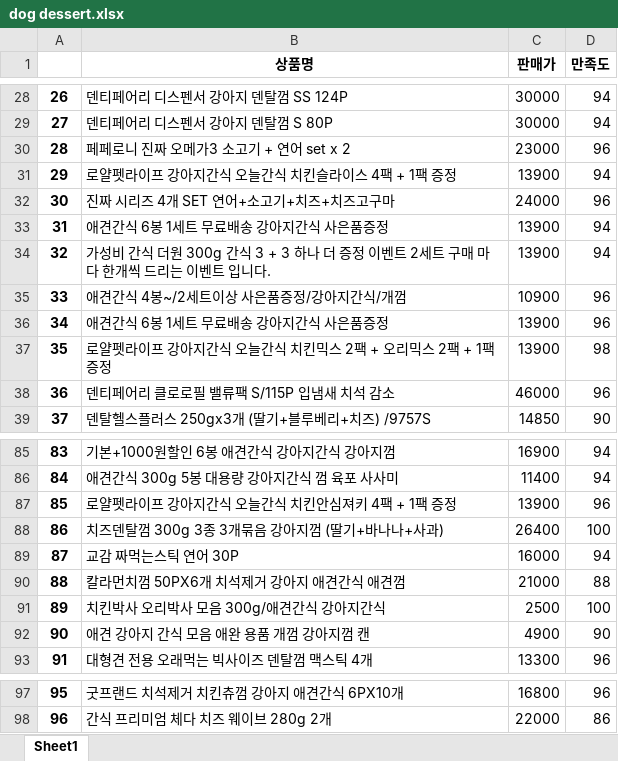
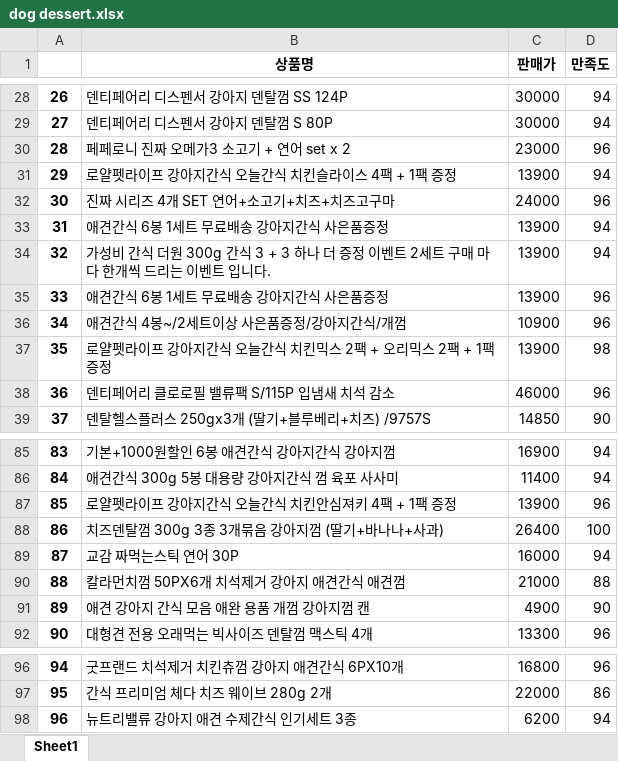
Before and after one commit to Meonu/AI-Bigdata-Study, an Excel workbook: practice/dog dessert.xlsx, sheet Sheet1, drawn as a sheet; only a part is shown, gaps mark what is left out; values as stored, in another font and other column widths than the file's, no borders; removed rows and columns are numbered as before the commit, all else as after; the diff names each change by its address in the sheet, - before the commit and + after, or states it on an @@ line.

```diff
--- a/practice/dog dessert.xlsx (sheet Sheet1)
+++ b/practice/dog dessert.xlsx (sheet Sheet1)
@@ row 36 moved to row 35: 33 @@
@@ column A renumbered between rows 36 and 97 @@
-row 91: 89 | 치킨박사 오리박사 모음 300g/애견간식 강아지간식 | 2500 | 100
+row 98: 96 | 뉴트리밸류 강아지 애견 수제간식 인기세트 3종 | 6200 | 94
```
Also changed, not shown: 1 other file.
